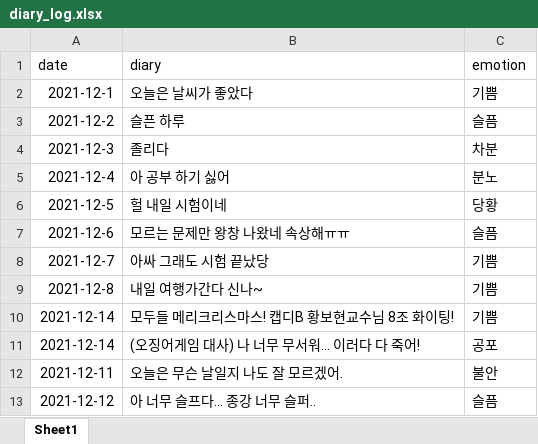
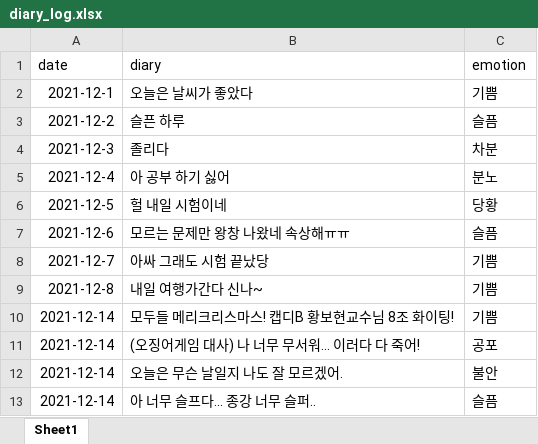
Before and after one commit to soloy8/AI_Diary, an Excel workbook: data/diary_log.xlsx, sheet Sheet1, drawn as a sheet; values as stored, in another font and other column widths than the file's, no borders; the diff names each change by its address in the sheet, - before the commit and + after, or states it on an @@ line.

```diff
--- a/data/diary_log.xlsx (sheet Sheet1)
+++ b/data/diary_log.xlsx (sheet Sheet1)
-A12 (date): 2021-12-11
+A12 (date): 2021-12-14
-A13 (date): 2021-12-12
+A13 (date): 2021-12-14
```
